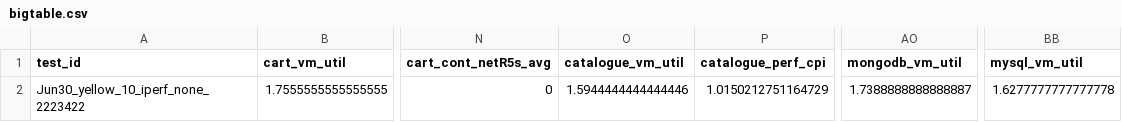
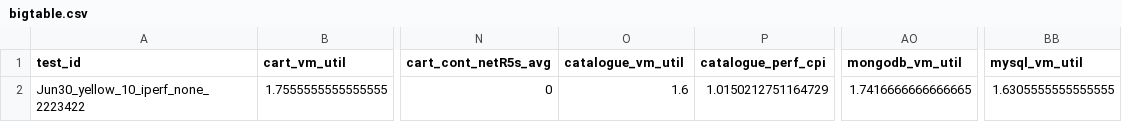
Before and after one commit to pengkang12/Adaptive_Microservice, a CSV file: training_data/bigtable.csv, drawn as a sheet; only a part is shown, gaps mark what is left out; the diff names each change by its address in the sheet, - before the commit and + after, or states it on an @@ line.

Commit message:
update data

```diff
--- a/training_data/bigtable.csv
+++ b/training_data/bigtable.csv
-O2 (catalogue_vm_util): 1.5944444444444446
+O2 (catalogue_vm_util): 1.6
-AO2 (mongodb_vm_util): 1.7388888888888887
+AO2 (mongodb_vm_util): 1.7416666666666665
-BB2 (mysql_vm_util): 1.6277777777777778
+BB2 (mysql_vm_util): 1.6305555555555555
```
